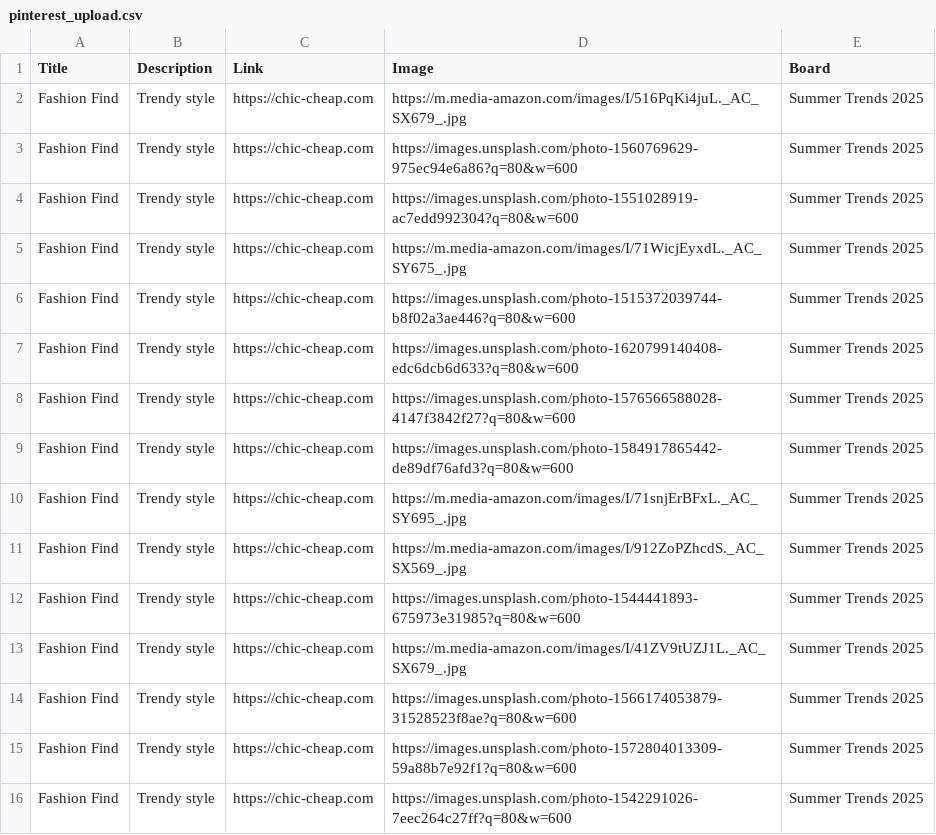
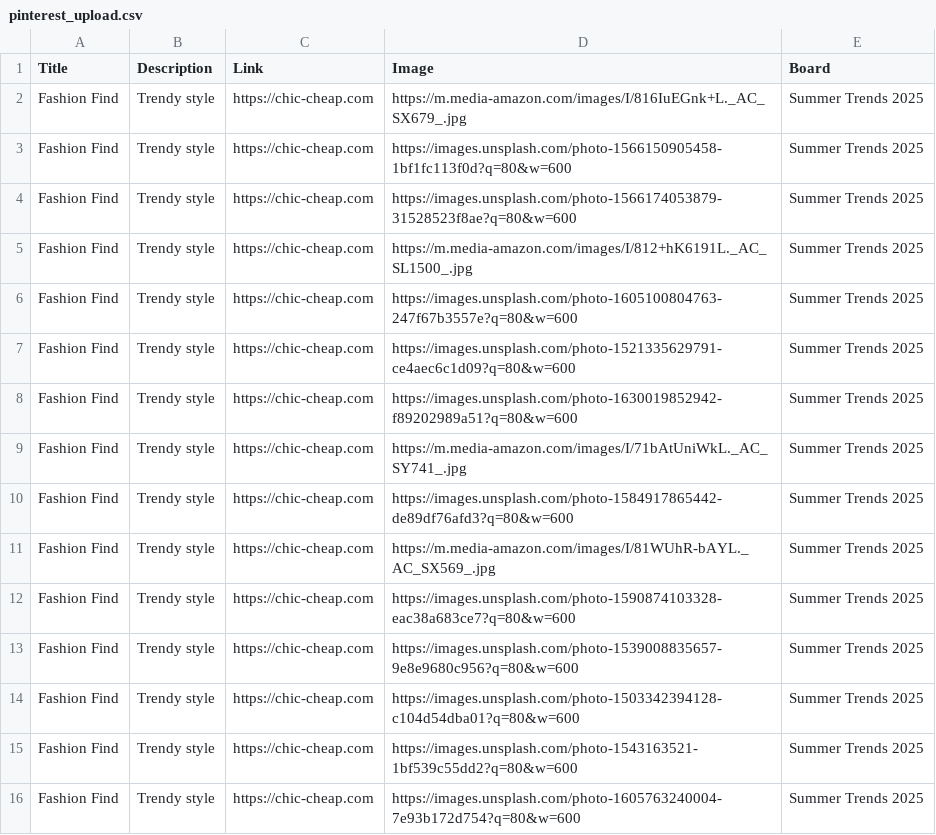
Before and after one commit to roccozoom/chic-cheap, a CSV file: pinterest_upload.csv, drawn as a sheet.

Commit message:
Daily Update: Data, XML & CSV

```diff
--- a/pinterest_upload.csv
+++ b/pinterest_upload.csv
@@ -1,16 +1,16 @@
 "Title","Description","Link","Image","Board"
-"Fashion Find","Trendy style","https://chic-cheap.com","https://m.media-amazon.com/images/I/516PqKi4juL._AC_SX679_.jpg","Summer Trends 2025"
-"Fashion Find","Trendy style","https://chic-cheap.com","https://images.unsplash.com/photo-1560769629-975ec94e6a86?q=80&w=600","Summer Trends 2025"
-"Fashion Find","Trendy style","https://chic-cheap.com","https://images.unsplash.com/photo-1551028919-ac7edd992304?q=80&w=600","Summer Trends 2025"
-"Fashion Find","Trendy style","https://chic-cheap.com","https://m.media-amazon.com/images/I/71WicjEyxdL._AC_SY675_.jpg","Summer Trends 2025"
-"Fashion Find","Trendy style","https://chic-cheap.com","https://images.unsplash.com/photo-1515372039744-b8f02a3ae446?q=80&w=600","Summer Trends 2025"
-"Fashion Find","Trendy style","https://chic-cheap.com","https://images.unsplash.com/photo-1620799140408-edc6dcb6d633?q=80&w=600","Summer Trends 2025"
-"Fashion Find","Trendy style","https://chic-cheap.com","https://images.unsplash.com/photo-1576566588028-4147f3842f27?q=80&w=600","Summer Trends 2025"
+"Fashion Find","Trendy style","https://chic-cheap.com","https://m.media-amazon.com/images/I/816IuEGnk+L._AC_SX679_.jpg","Summer Trends 2025"
+"Fashion Find","Trendy style","https://chic-cheap.com","https://images.unsplash.com/photo-1566150905458-1bf1fc113f0d?q=80&w=600","Summer Trends 2025"
+"Fashion Find","Trendy style","https://chic-cheap.com","https://images.unsplash.com/photo-1566174053879-31528523f8ae?q=80&w=600","Summer Trends 2025"
+"Fashion Find","Trendy style","https://chic-cheap.com","https://m.media-amazon.com/images/I/812+hK6191L._AC_SL1500_.jpg","Summer Trends 2025"
+"Fashion Find","Trendy style","https://chic-cheap.com","https://images.unsplash.com/photo-1605100804763-247f67b3557e?q=80&w=600","Summer Trends 2025"
+"Fashion Find","Trendy style","https://chic-cheap.com","https://images.unsplash.com/photo-1521335629791-ce4aec6c1d09?q=80&w=600","Summer Trends 2025"
+"Fashion Find","Trendy style","https://chic-cheap.com","https://images.unsplash.com/photo-1630019852942-f89202989a51?q=80&w=600","Summer Trends 2025"
+"Fashion Find","Trendy style","https://chic-cheap.com","https://m.media-amazon.com/images/I/71bAtUniWkL._AC_SY741_.jpg","Summer Trends 2025"
 "Fashion Find","Trendy style","https://chic-cheap.com","https://images.unsplash.com/photo-1584917865442-de89df76afd3?q=80&w=600","Summer Trends 2025"
-"Fashion Find","Trendy style","https://chic-cheap.com","https://m.media-amazon.com/images/I/71snjErBFxL._AC_SY695_.jpg","Summer Trends 2025"
-"Fashion Find","Trendy style","https://chic-cheap.com","https://m.media-amazon.com/images/I/912ZoPZhcdS._AC_SX569_.jpg","Summer Trends 2025"
-"Fashion Find","Trendy style","https://chic-cheap.com","https://images.unsplash.com/photo-1544441893-675973e31985?q=80&w=600","Summer Trends 2025"
-"Fashion Find","Trendy style","https://chic-cheap.com","https://m.media-amazon.com/images/I/41ZV9tUZJ1L._AC_SX679_.jpg","Summer Trends 2025"
-"Fashion Find","Trendy style","https://chic-cheap.com","https://images.unsplash.com/photo-1566174053879-31528523f8ae?q=80&w=600","Summer Trends 2025"
-"Fashion Find","Trendy style","https://chic-cheap.com","https://images.unsplash.com/photo-1572804013309-59a88b7e92f1?q=80&w=600","Summer Trends 2025"
-"Fashion Find","Trendy style","https://chic-cheap.com","https://images.unsplash.com/photo-1542291026-7eec264c27ff?q=80&w=600","Summer Trends 2025"
+"Fashion Find","Trendy style","https://chic-cheap.com","https://m.media-amazon.com/images/I/81WUhR-bAYL._AC_SX569_.jpg","Summer Trends 2025"
+"Fashion Find","Trendy style","https://chic-cheap.com","https://images.unsplash.com/photo-1590874103328-eac38a683ce7?q=80&w=600","Summer Trends 2025"
+"Fashion Find","Trendy style","https://chic-cheap.com","https://images.unsplash.com/photo-1539008835657-9e8e9680c956?q=80&w=600","Summer Trends 2025"
+"Fashion Find","Trendy style","https://chic-cheap.com","https://images.unsplash.com/photo-1503342394128-c104d54dba01?q=80&w=600","Summer Trends 2025"
+"Fashion Find","Trendy style","https://chic-cheap.com","https://images.unsplash.com/photo-1543163521-1bf539c55dd2?q=80&w=600","Summer Trends 2025"
+"Fashion Find","Trendy style","https://chic-cheap.com","https://images.unsplash.com/photo-1605763240004-7e93b172d754?q=80&w=600","Summer Trends 2025"
```
Also changed, not shown: 2 other files.
